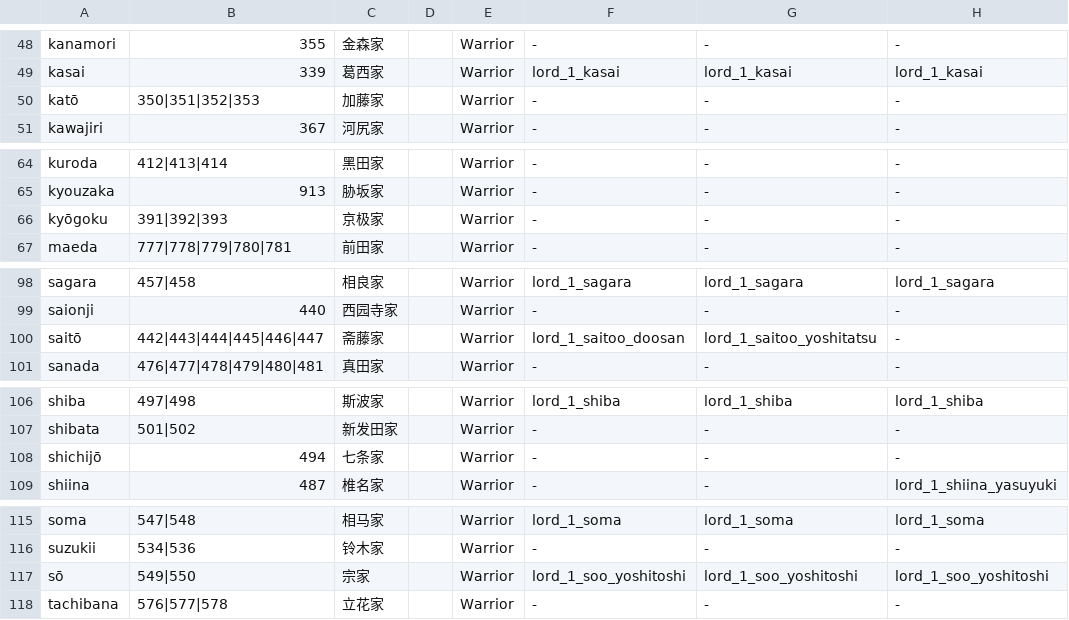
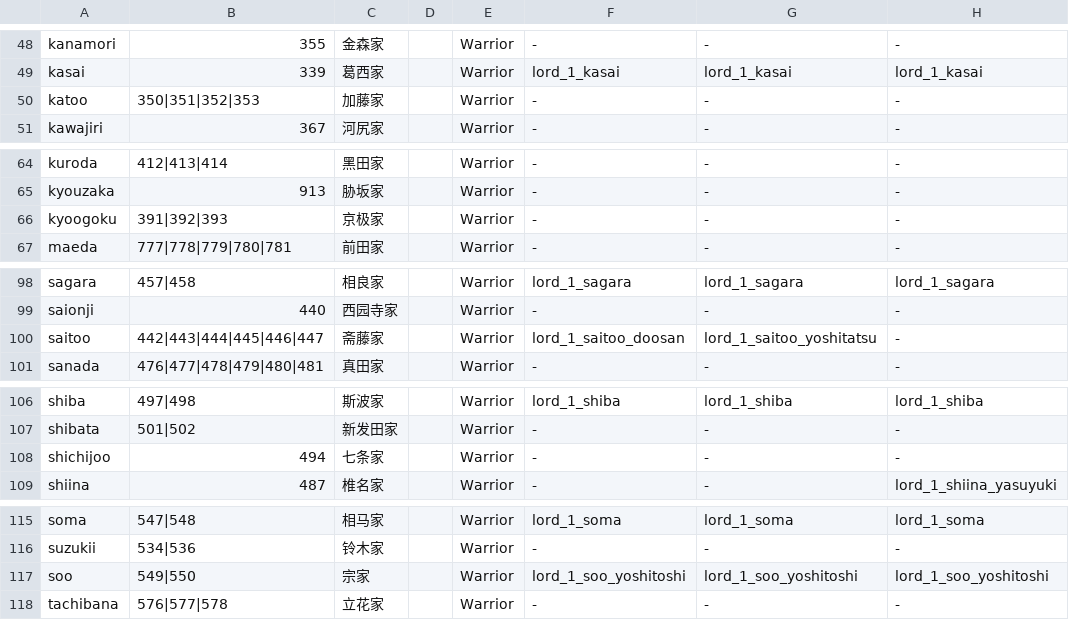
Before and after one commit to yaodongcheng/QiKanExampleMod, a CSV file: Knowledge/太阁5/骑砍2织丰角色ID对应/csv/ForceTaikou.csv, drawn as a sheet; only a part is shown, gaps mark what is left out; the diff names each change by its address in the sheet, - before the commit and + after, or states it on an @@ line.

```diff
--- a/Knowledge/太阁5/骑砍2织丰角色ID对应/csv/ForceTaikou.csv
+++ b/Knowledge/太阁5/骑砍2织丰角色ID对应/csv/ForceTaikou.csv
-A50: katō
+A50: katoo
-A66: kyōgoku
+A66: kyoogoku
-A100: saitō
+A100: saitoo
-A108: shichijō
+A108: shichijoo
-A117: sō
+A117: soo
```
Also changed, not shown: Knowledge/太阁5/骑砍2织丰角色ID对应/csv/Kingdom.csv, 13 other files.
